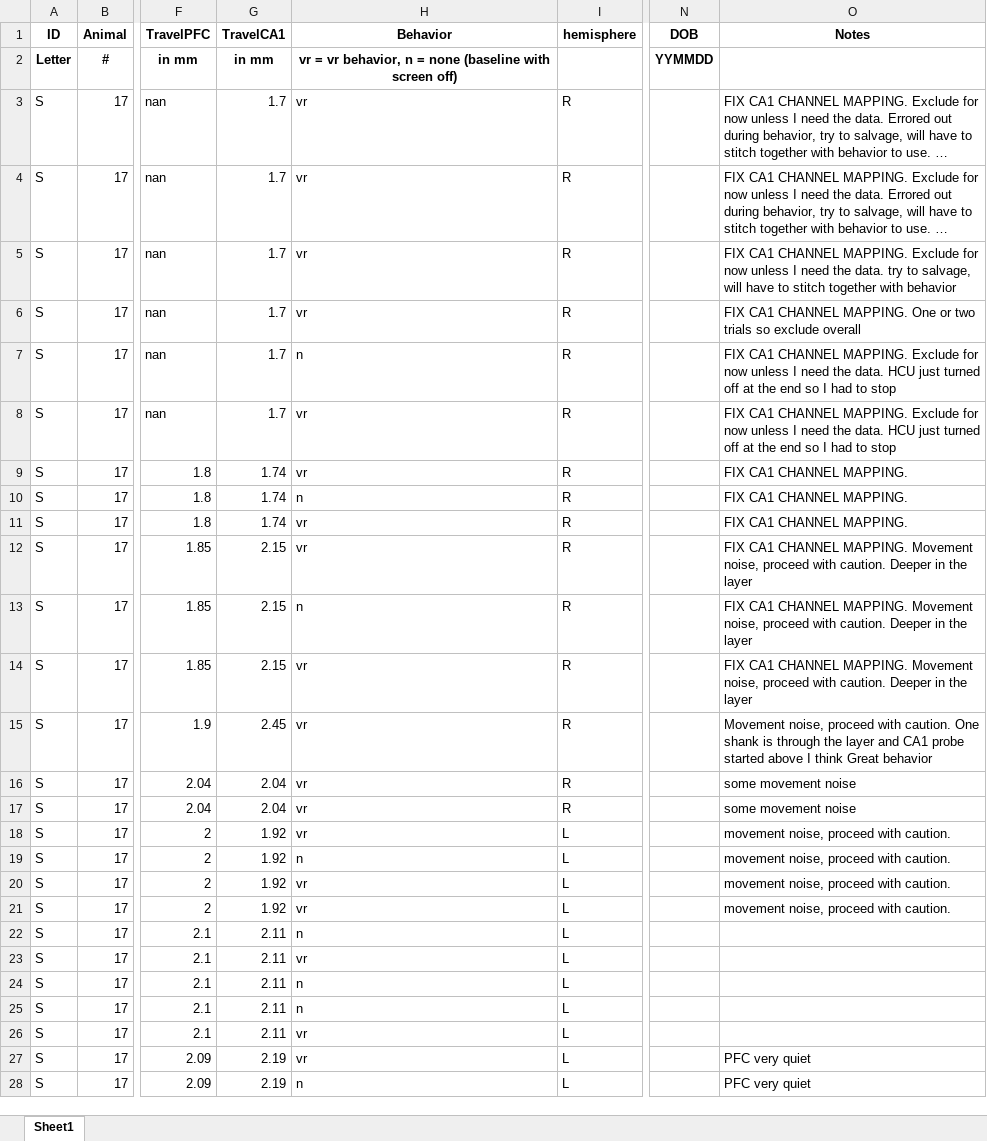
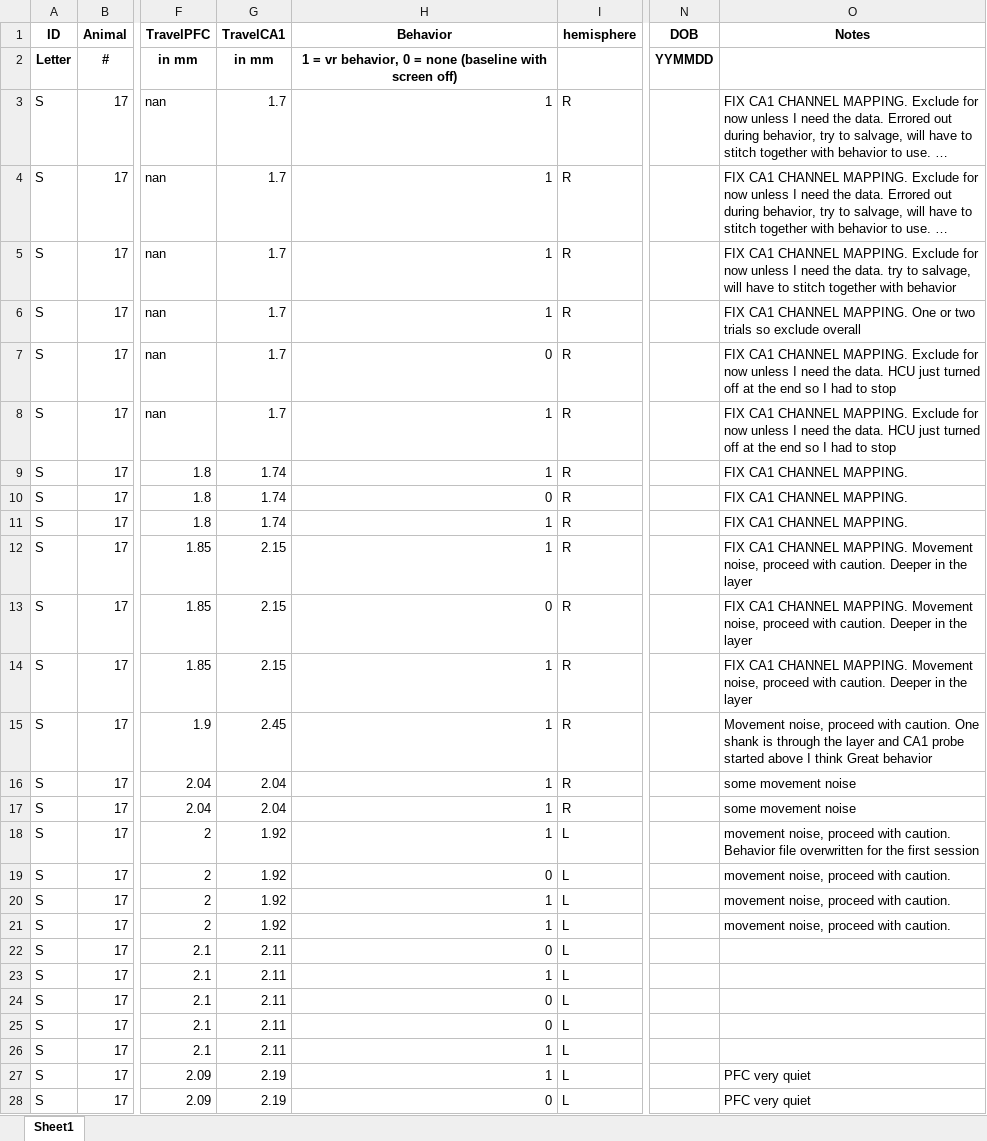
Before and after one commit to stephprince/update-project, an Excel workbook: doc/VRUpdateTaskEphysSummary.xlsx, sheet Sheet1, drawn as a sheet; only a part is shown, gaps mark what is left out; long unchanged cells end in …; values as stored, in another font and other column widths than the file's, no borders; the diff covers the shown part only; the diff names each change by its address in the sheet, - before the commit and + after, or states it on an @@ line.

Commit message:
update ephys preprocessing and kilosort pipeline csvs

```diff
--- a/doc/VRUpdateTaskEphysSummary.xlsx (sheet Sheet1)
+++ b/doc/VRUpdateTaskEphysSummary.xlsx (sheet Sheet1)
-H2 (Behavior): vr = vr behavior, n = none…
+H2 (Behavior): 1 = vr behavior, 0 = none…
-H3:H6 (Behavior): vr
+H3:H6 (Behavior): 1
-H7 (Behavior): n
+H7 (Behavior): 0
-H8:H9 (Behavior): vr
+H8:H9 (Behavior): 1
-H10 (Behavior): n
+H10 (Behavior): 0
-H11:H12 (Behavior): vr
+H11:H12 (Behavior): 1
-H13 (Behavior): n
+H13 (Behavior): 0
-H14:H18 (Behavior): vr
+H14:H18 (Behavior): 1
-O18 (Notes): …with caution.
+O18 (Notes): …with caution. Behavior file overwritten for the first session
-H19 (Behavior): n
+H19 (Behavior): 0
-H20:H21 (Behavior): vr
+H20:H21 (Behavior): 1
-H22 (Behavior): n
+H22 (Behavior): 0
-H23 (Behavior): vr
+H23 (Behavior): 1
-H24:H25 (Behavior): n
+H24:H25 (Behavior): 0
-H26:H27 (Behavior): vr
+H26:H27 (Behavior): 1
-H28 (Behavior): n
+H28 (Behavior): 0
```
Also changed, not shown: 57 added rows and 24 edited cells elsewhere in this sheet, 5 other files.
